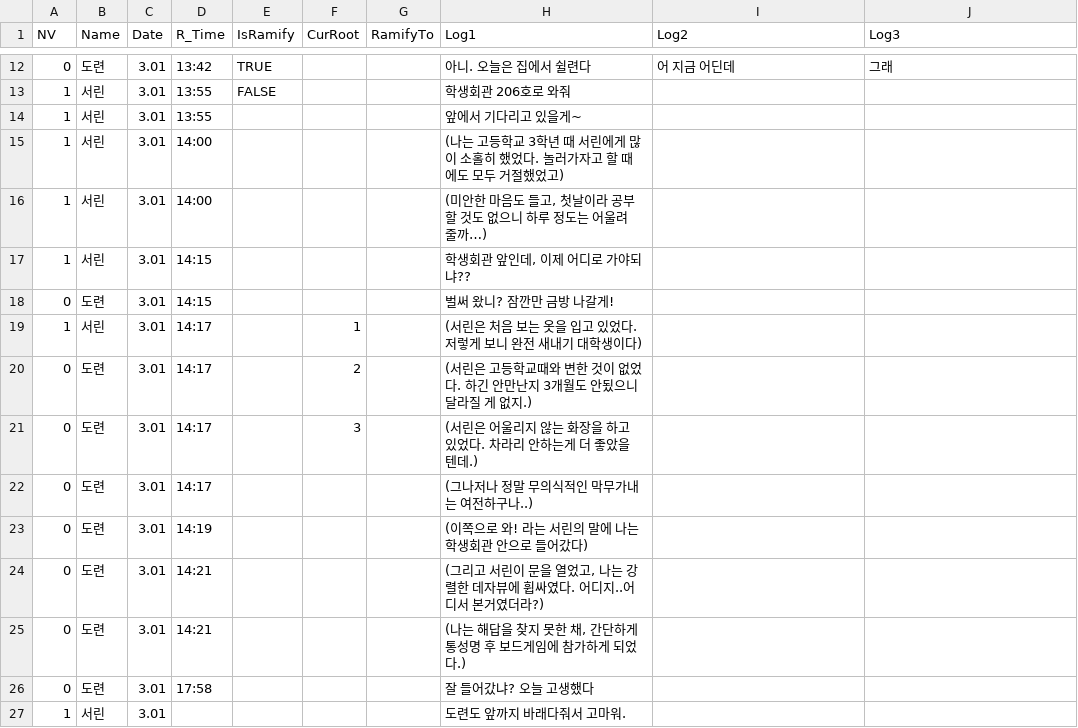
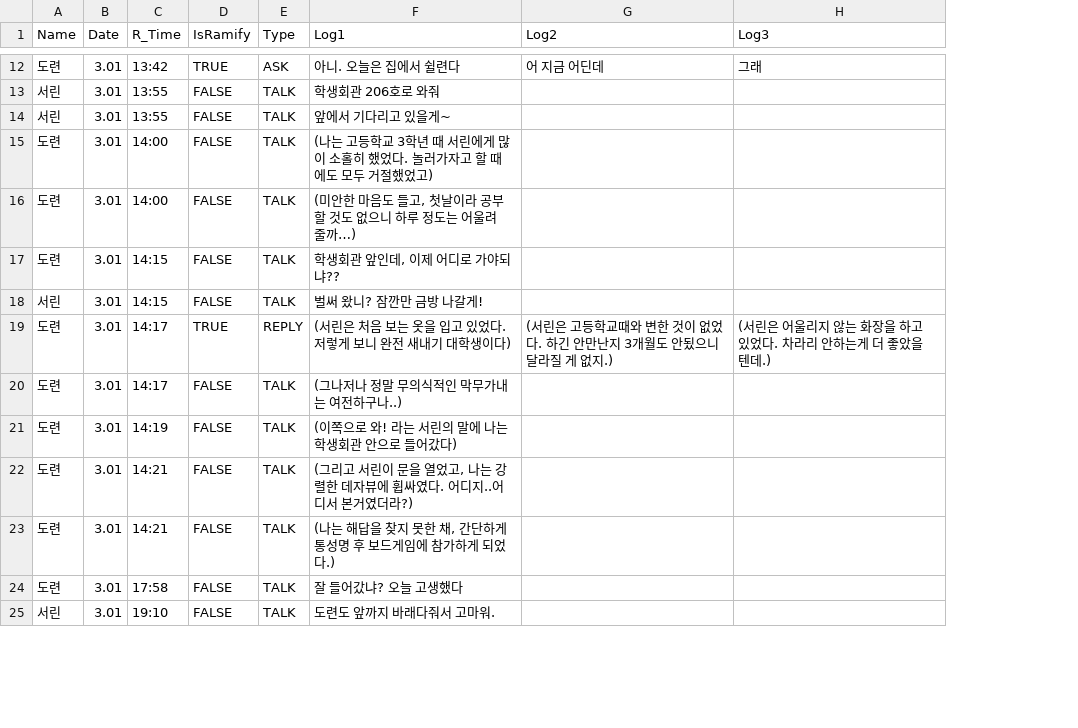
Before and after one commit to gjanwjstk/JamaisVuTalk, a CSV file: Assets/Resources/test2.csv, drawn as a sheet; only a part is shown, gaps mark what is left out; removed rows and columns are numbered as before the commit, all else as after; the diff covers the shown part only; the diff names each change by its address in the sheet, - before the commit and + after, or states it on an @@ line.

```diff
--- a/Assets/Resources/test2.csv
+++ b/Assets/Resources/test2.csv
-column A (NV), rows 12-16: 0 | 1 | 1 | 1 | 1; rows 18-19: 0 | 1; rows 21-27: 0 | 0 | 0 | 0 | 0 | 0 | 1
-column F (CurRoot), row 19: 1; row 21: 3
-column G (RamifyTo), empty
+column E (Type), rows 12-25: ASK | TALK | TALK | TALK | TALK | TALK | TALK | REPLY | TALK | TALK | TALK | TALK | TALK | TALK
-D14:D16 (IsRamify): (empty)
+D14:D16 (IsRamify): FALSE
-A15:A16 (Name): 서린
+A15:A16 (Name): 도련
-row 17: 1 | 서린 | 3.01 | 14:15 |  |  |  | 학생회관 앞인데, 이제 어디로 가야되냐??
-D17:D18 (IsRamify): (empty)
+D17:D18 (IsRamify): FALSE
-F17 (Log1): 벌써 왔니? 잠깐만 금방 나갈게!
+F17 (Log1): 학생회관 앞인데, 이제 어디로 가야되냐??
-C18 (R_Time): 14:17
+C18 (R_Time): 14:15
-F18 (Log1): (서린은 처음 보는 옷을 입고 있었다. 저렇게 보니 완전 새내기 대학생이다)
+F18 (Log1): 벌써 왔니? 잠깐만 금방 나갈게!
-row 20: 0 | 도련 | 3.01 | 14:17 |  | 2 |  | (서린은 고등학교때와 변한 것이 없었다. 하긴 안만난지 3개월도 안됬으니 달라질 게 없지.)
-D19 (IsRamify): (empty)
+D19 (IsRamify): TRUE
-F19 (Log1): (서린은 어울리지 않는 화장을 하고 있었다. 차라리 안하는게 더 좋았을 텐데.)
+F19 (Log1): (서린은 처음 보는 옷을 입고 있었다. 저렇게 보니 완전 새내기 대학생이다)
-G19 (Log2): (empty)
+G19 (Log2): (서린은 고등학교때와 변한 것이 없었다. 하긴 안만난지 3개월도 안됬으니 달라질 게 없지.)
-H19 (Log3): (empty)
+H19 (Log3): (서린은 어울리지 않는 화장을 하고 있었다. 차라리 안하는게 더 좋았을 텐데.)
-D20:D25 (IsRamify): (empty)
+D20:D25 (IsRamify): FALSE
-C25 (R_Time): (empty)
+C25 (R_Time): 19:10
```
Also changed, not shown: 13 added rows, 15 removed rows and 28 edited cells elsewhere in this file, 3 other files.
